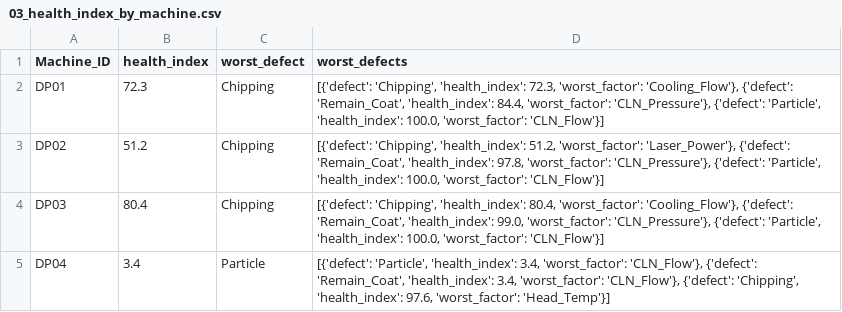
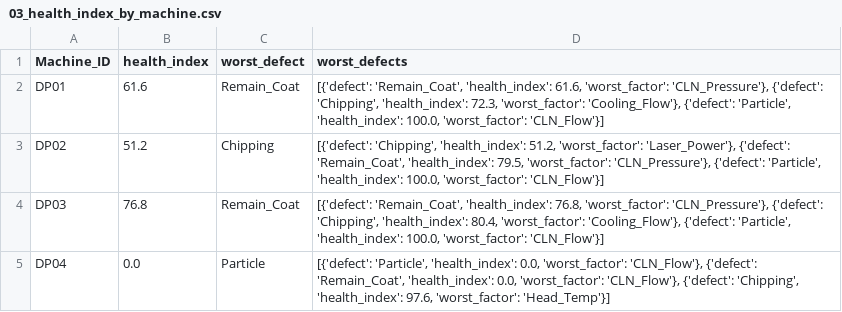
Before and after one commit to Mango-Orange-smoothie/SKSuniC_14th, a CSV file: 26.08.01_Goal5_HealthIndex_Dashboard_김시우/03_health_index_by_machine.csv, drawn as a sheet.

```diff
--- a/26.08.01_Goal5_HealthIndex_Dashboard_김시우/03_health_index_by_machine.csv
+++ b/26.08.01_Goal5_HealthIndex_Dashboard_김시우/03_health_index_by_machine.csv
@@ -1,5 +1,5 @@
 Machine_ID,health_index,worst_defect,worst_defects
-DP01,72.3,Chipping,"[{'defect': 'Chipping', 'health_index': 72.3, 'worst_factor': 'Cooling_Flow'}, {'defect': 'Remain_Coat', 'health_index': 84.4, 'worst_factor': 'CLN_Pressure'}, {'defect': 'Particle', 'health_index': 100.0, 'worst_factor': 'CLN_Flow'}]"
-DP02,51.2,Chipping,"[{'defect': 'Chipping', 'health_index': 51.2, 'worst_factor': 'Laser_Power'}, {'defect': 'Remain_Coat', 'health_index': 97.8, 'worst_factor': 'CLN_Pressure'}, {'defect': 'Particle', 'health_index': 100.0, 'worst_factor': 'CLN_Flow'}]"
-DP03,80.4,Chipping,"[{'defect': 'Chipping', 'health_index': 80.4, 'worst_factor': 'Cooling_Flow'}, {'defect': 'Remain_Coat', 'health_index': 99.0, 'worst_factor': 'CLN_Pressure'}, {'defect': 'Particle', 'health_index': 100.0, 'worst_factor': 'CLN_Flow'}]"
-DP04,3.4,Particle,"[{'defect': 'Particle', 'health_index': 3.4, 'worst_factor': 'CLN_Flow'}, {'defect': 'Remain_Coat', 'health_index': 3.4, 'worst_factor': 'CLN_Flow'}, {'defect': 'Chipping', 'health_index': 97.6, 'worst_factor': 'Head_Temp'}]"
+DP01,61.6,Remain_Coat,"[{'defect': 'Remain_Coat', 'health_index': 61.6, 'worst_factor': 'CLN_Pressure'}, {'defect': 'Chipping', 'health_index': 72.3, 'worst_factor': 'Cooling_Flow'}, {'defect': 'Particle', 'health_index': 100.0, 'worst_factor': 'CLN_Flow'}]"
+DP02,51.2,Chipping,"[{'defect': 'Chipping', 'health_index': 51.2, 'worst_factor': 'Laser_Power'}, {'defect': 'Remain_Coat', 'health_index': 79.5, 'worst_factor': 'CLN_Pressure'}, {'defect': 'Particle', 'health_index': 100.0, 'worst_factor': 'CLN_Flow'}]"
+DP03,76.8,Remain_Coat,"[{'defect': 'Remain_Coat', 'health_index': 76.8, 'worst_factor': 'CLN_Pressure'}, {'defect': 'Chipping', 'health_index': 80.4, 'worst_factor': 'Cooling_Flow'}, {'defect': 'Particle', 'health_index': 100.0, 'worst_factor': 'CLN_Flow'}]"
+DP04,0.0,Particle,"[{'defect': 'Particle', 'health_index': 0.0, 'worst_factor': 'CLN_Flow'}, {'defect': 'Remain_Coat', 'health_index': 0.0, 'worst_factor': 'CLN_Flow'}, {'defect': 'Chipping', 'health_index': 97.6, 'worst_factor': 'Head_Temp'}]"
```
Also changed, not shown: 26.08.01_Goal5_HealthIndex_Dashboard_김시우/01_level_trend_by_machine_column.csv, 26.08.01_Goal5_HealthIndex_Dashboard_김시우/02_health_index_by_defect.csv, 7 other files.
